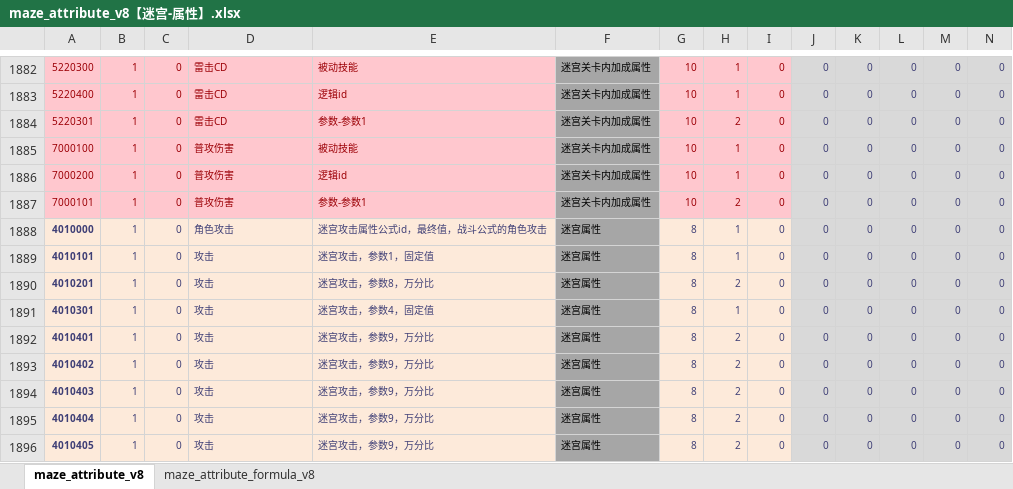
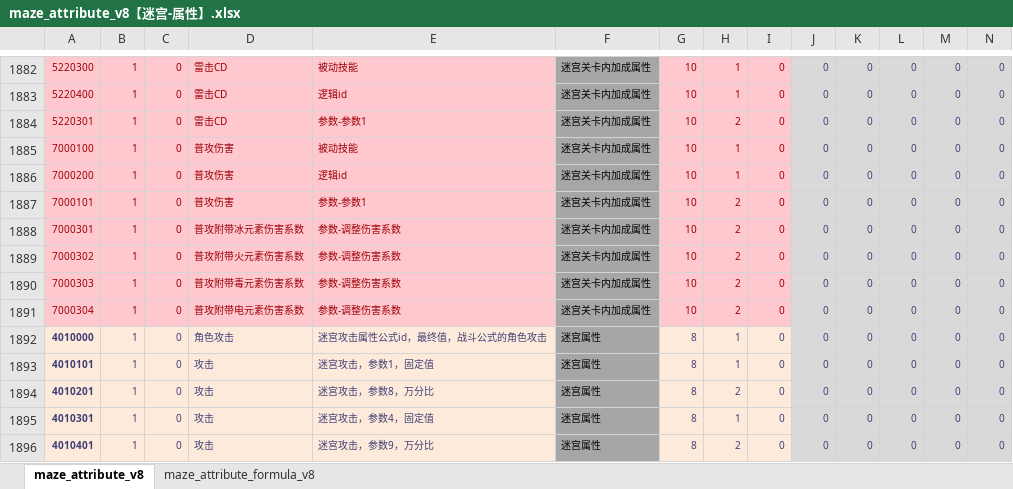
Before and after one commit to chensusu123/myfirsthub, an Excel workbook: servers/maze_main_server/conf.d/data/maze_attribute_v8【迷宫-属性】.xlsx, sheet maze_attribute_v8, drawn as a sheet; only a part is shown, gaps mark what is left out; the shorter side is filled out with more unchanged rows; values as stored, in another font and other column widths than the file's, no borders; rows hold the shown columns only; the diff names each change by its address in the sheet, - before the commit and + after, or states it on an @@ line.

```diff
--- a/servers/maze_main_server/conf.d/data/maze_attribute_v8【迷宫-属性】.xlsx (sheet maze_attribute_v8)
+++ b/servers/maze_main_server/conf.d/data/maze_attribute_v8【迷宫-属性】.xlsx (sheet maze_attribute_v8)
+row 1888: 7000301 | 1 | 0 | 普攻附带冰元素伤害系数 | 参数-调整伤害系数 | 迷宫关卡内加成属性 | 10 | 2 | 0 | 0 | 0 | 0 | 0 | 0
+row 1889: 7000302 | 1 | 0 | 普攻附带火元素伤害系数 | 参数-调整伤害系数 | 迷宫关卡内加成属性 | 10 | 2 | 0 | 0 | 0 | 0 | 0 | 0
+row 1890: 7000303 | 1 | 0 | 普攻附带毒元素伤害系数 | 参数-调整伤害系数 | 迷宫关卡内加成属性 | 10 | 2 | 0 | 0 | 0 | 0 | 0 | 0
+row 1891: 7000304 | 1 | 0 | 普攻附带电元素伤害系数 | 参数-调整伤害系数 | 迷宫关卡内加成属性 | 10 | 2 | 0 | 0 | 0 | 0 | 0 | 0
```
Also changed, not shown: servers/maze_main_server/conf.d/data/git_version_v8【配表版本号】.xlsx, servers/maze_main_server/conf.d/data/maze_skill_info_v8【迷宫-技能-技能信息】.xlsx, 2 other files.
